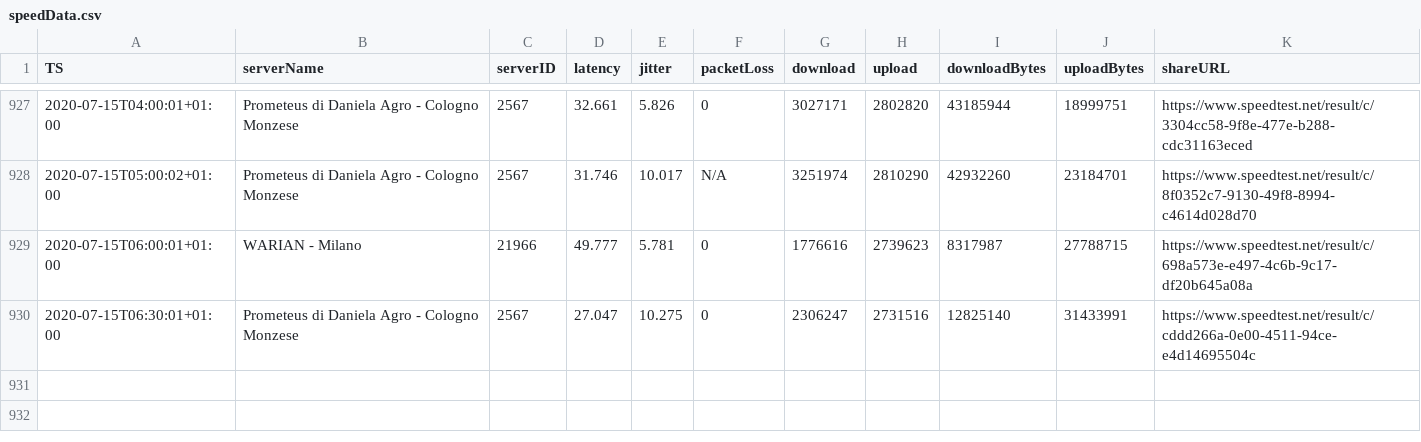
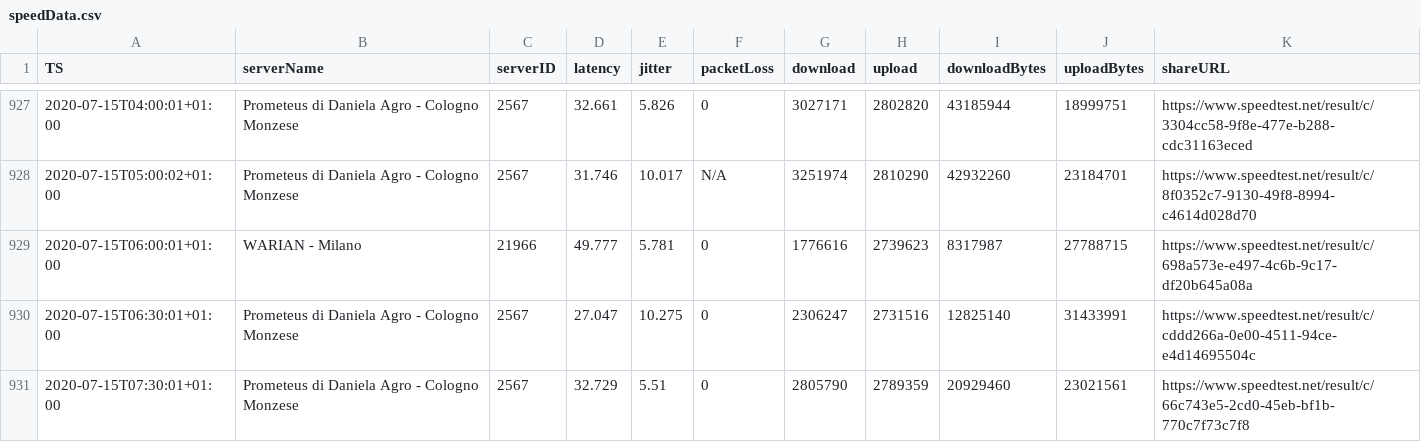
Before and after one commit to mauriziopapini/datalog, a CSV file: speedData.csv, drawn as a sheet; only a part is shown, gaps mark what is left out; the diff names each change by its address in the sheet, - before the commit and + after, or states it on an @@ line.

Commit message:
upd

```diff
--- a/speedData.csv
+++ b/speedData.csv
+row 931: 2020-07-15T07:30:01+01:00 | Prometeus di Daniela Agro - Cologno Monzese | 2567 | 32.729 | 5.51 | 0 | 2805790 | 2789359 | 20929460 | 23021561 | https://www.speedtest.net/result/c/66c743e5-2cd0-45eb-bf1b-770c7f73c7f8
```
